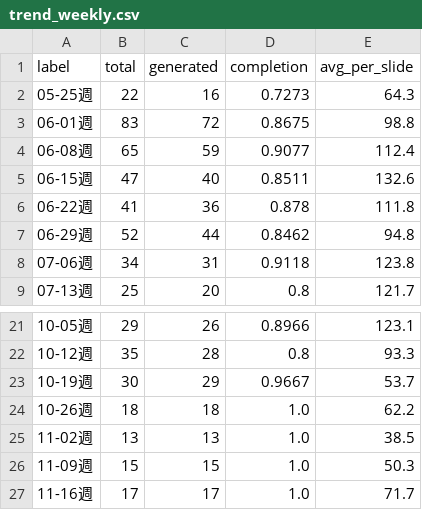
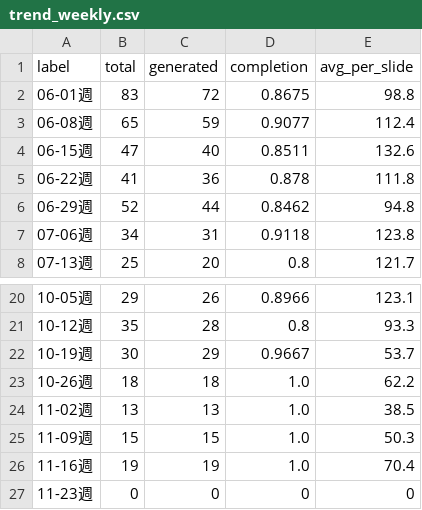
Before and after one commit to Tina0529/bops-ppt-dashboard, a CSV file: docs/data/trend_weekly.csv, drawn as a sheet; only a part is shown, gaps mark what is left out.

Commit message:
data: dashboard update 2026-11-23

```diff
--- a/docs/data/trend_weekly.csv
+++ b/docs/data/trend_weekly.csv
@@ -1,3 +1,2 @@
 label,total,generated,completion,avg_per_slide
-05-25週,22,16,0.7273,64.3
 06-01週,83,72,0.8675,98.8
@@ -26,2 +25,3 @@ label,total,generated,completion,avg_per_slide
 11-09週,15,15,1.0,50.3
-11-16週,17,17,1.0,71.7
+11-16週,19,19,1.0,70.4
+11-23週,0,0,0,0
```
Also changed, not shown: docs/data/trend_daily.csv, docs/data/trend_monthly.csv, 4 other files.
